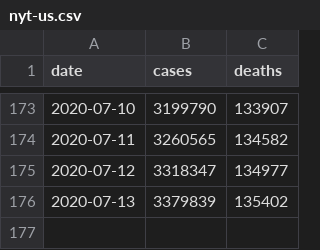
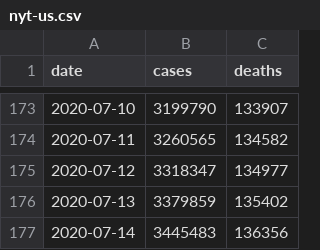
Before and after one commit to artcompiler/coronaviris, a CSV file: data/nyt-us.csv, drawn as a sheet; only a part is shown, gaps mark what is left out.

```diff
--- a/data/nyt-us.csv
+++ b/data/nyt-us.csv
@@ -175,2 +175,3 @@ date,cases,deaths
 2020-07-12,3318347,134977
-2020-07-13,3379839,135402
+2020-07-13,3379859,135402
+2020-07-14,3445483,136356
```
Also changed, not shown: data/nyt-us-states.csv, 3 other files.
